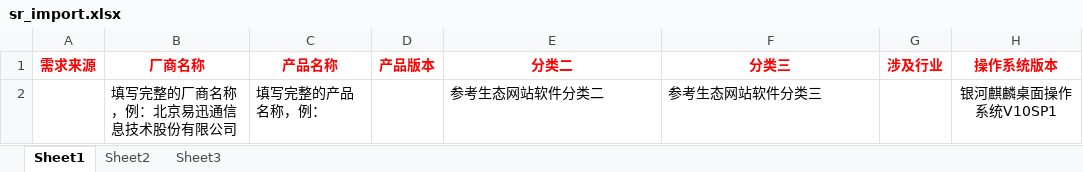
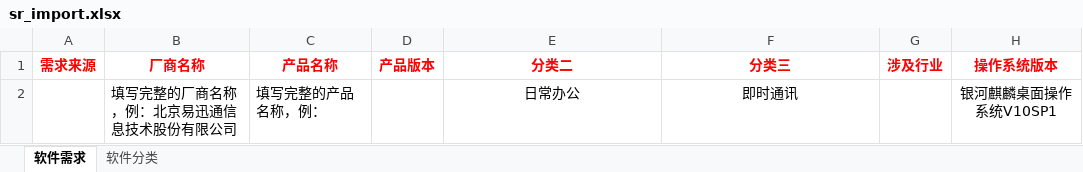
Before and after one commit to KylinPrint/KAIM, an Excel workbook: public/template/sr_import.xlsx, sheet 软件需求, drawn as a sheet; only a part is shown; values as stored, in another font and other column widths than the file's, no borders; the diff names each change by its address in the sheet, - before the commit and + after, or states it on an @@ line.

```diff
--- a/public/template/sr_import.xlsx (sheet 软件需求)
+++ b/public/template/sr_import.xlsx (sheet 软件需求)
-sheet tab: Sheet1
+sheet tab: 软件需求
-sheet tab: Sheet3
+sheet tab: 软件分类
-sheet tab: Sheet2
-E2 (分类二): 参考生态网站软件分类二
+E2 (分类二): 日常办公
-E2:F2 alignment: left
+E2:F2 alignment: center
-F2 (分类三): 参考生态网站软件分类三
+F2 (分类三): 即时通讯
```
Also changed, not shown: sheet 软件分类, public/template/o_import.xlsx, public/template/pr_import.xlsx, 6 other files.
